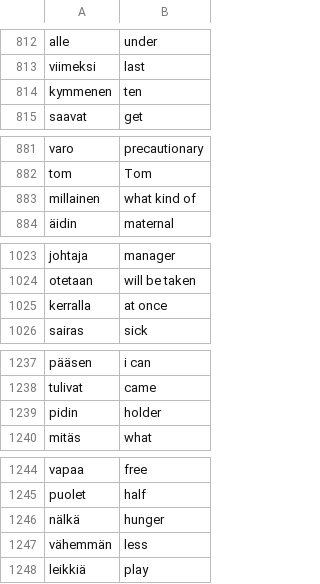
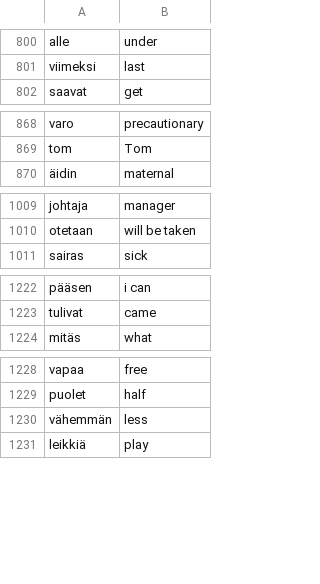
Before and after one commit to Karimmdi/Kielen-ohjattu-oppiminen, a CSV file: languages/words_to_learn.csv, drawn as a sheet; only a part is shown, gaps mark what is left out; the diff covers the shown part only; the diff names each change by its address in the sheet, - before the commit and + after, or states it on an @@ line.

```diff
--- a/languages/words_to_learn.csv
+++ b/languages/words_to_learn.csv
-row 814: kymmenen | ten
-row 883: millainen | what kind of
-row 1025: kerralla | at once
-row 1239: pidin | holder
-row 1246: nälkä | hunger
```
Also changed, not shown: 31 removed rows elsewhere in this file, 9 other files.
